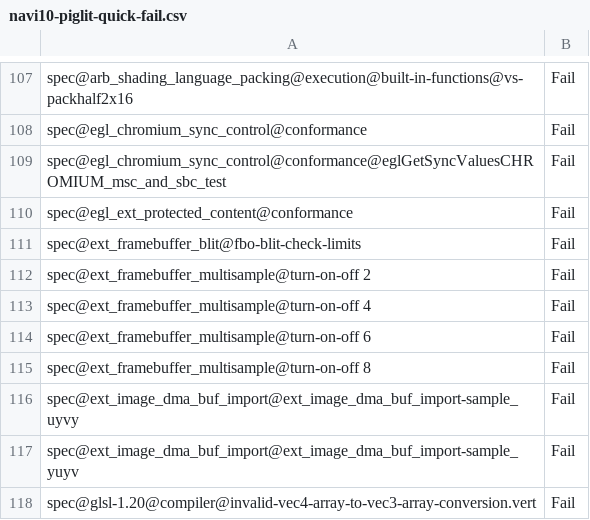
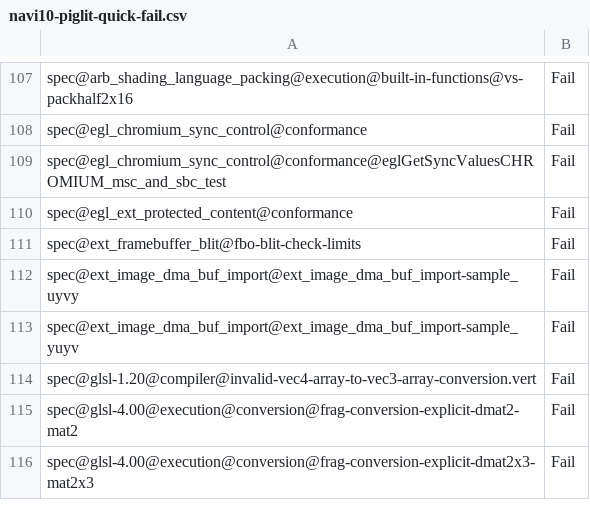
Before and after one commit to openharmony/third_party_mesa3d, a CSV file: src/gallium/drivers/radeonsi/ci/navi10-piglit-quick-fail.csv, drawn as a sheet; only a part is shown, gaps mark what is left out; the shorter side is filled out with more unchanged rows; the diff names each change by its address in the sheet, - before the commit and + after, or states it on an @@ line.

Commit message:
radeonsi: change rounding mode to round to even
Use ROUND_TO_EVEN instead of TRUNCATE; this matches what pal and radv do.

This fixes the spec@ext_framebuffer_multisample@turn-on-off tests.

Cc: mesa-stable

Reviewed-by: Marek Olšák <marek.olsak@amd.com>
Reviewed-by: Mihai Preda <mhpreda@gmail.com>
Part-of: <https://gitlab.freedesktop.org/mesa/mesa/-/merge_requests/15240>

```diff
--- a/src/gallium/drivers/radeonsi/ci/navi10-piglit-quick-fail.csv
+++ b/src/gallium/drivers/radeonsi/ci/navi10-piglit-quick-fail.csv
-row 112: spec@ext_framebuffer_multisample@turn-on-off 2 | Fail
-row 113: spec@ext_framebuffer_multisample@turn-on-off 4 | Fail
-row 114: spec@ext_framebuffer_multisample@turn-on-off 6 | Fail
-row 115: spec@ext_framebuffer_multisample@turn-on-off 8 | Fail
```
Also changed, not shown: src/gallium/drivers/radeonsi/ci/raven-piglit-quick-fail.csv, src/gallium/drivers/radeonsi/ci/sienna_cichlid-piglit-quick-fail.csv, 4 other files.
